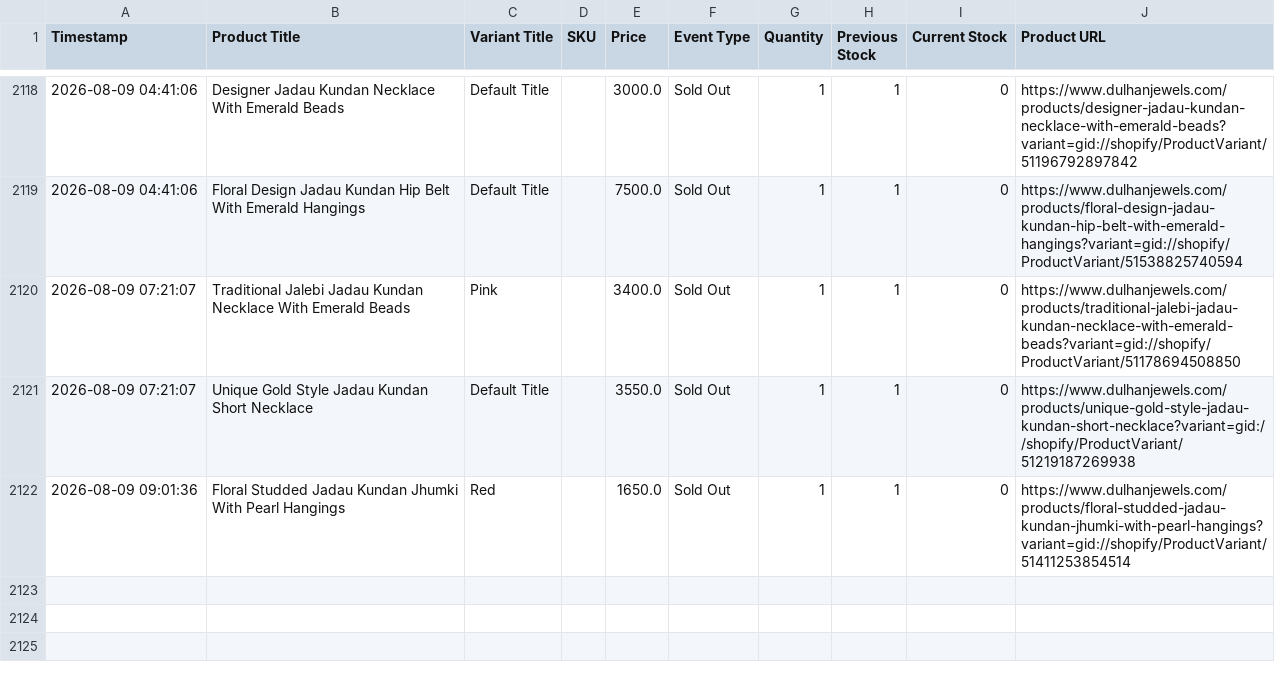
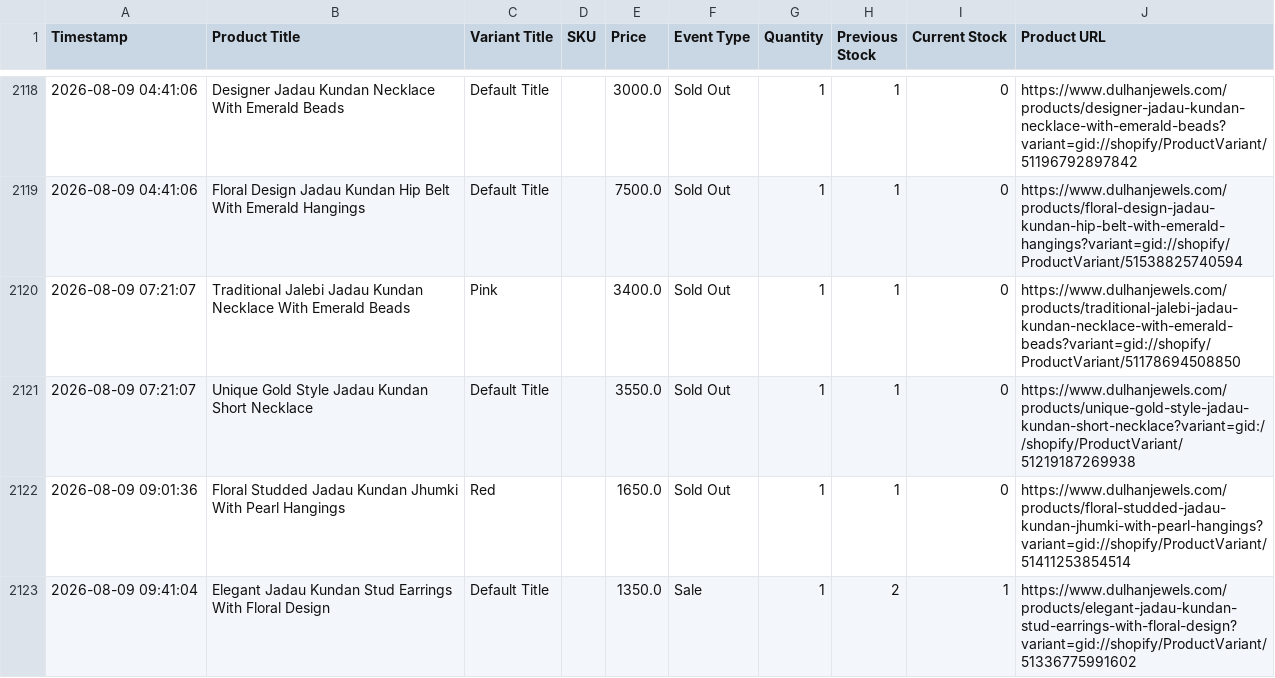
Before and after one commit to ictmentorshipdrive3-boop/Telegram-shopify-inventory-tracker-, a CSV file: dulhanjewels_com_live_sales_log.csv, drawn as a sheet; only a part is shown, gaps mark what is left out; the diff names each change by its address in the sheet, - before the commit and + after, or states it on an @@ line.

```diff
--- a/dulhanjewels_com_live_sales_log.csv
+++ b/dulhanjewels_com_live_sales_log.csv
+row 2123: 2026-08-09 09:41:04 | Elegant Jadau Kundan Stud Earrings With Floral Design | Default Title |  | 1350.0 | Sale | 1 | 2 | 1 | https://www.dulhanjewels.com/products/elegant-jadau-kundan-stud-earrings-with-floral-design?variant=gid://shopify/ProductVariant/51336775991602
```
Also changed, not shown: 1 other file.
